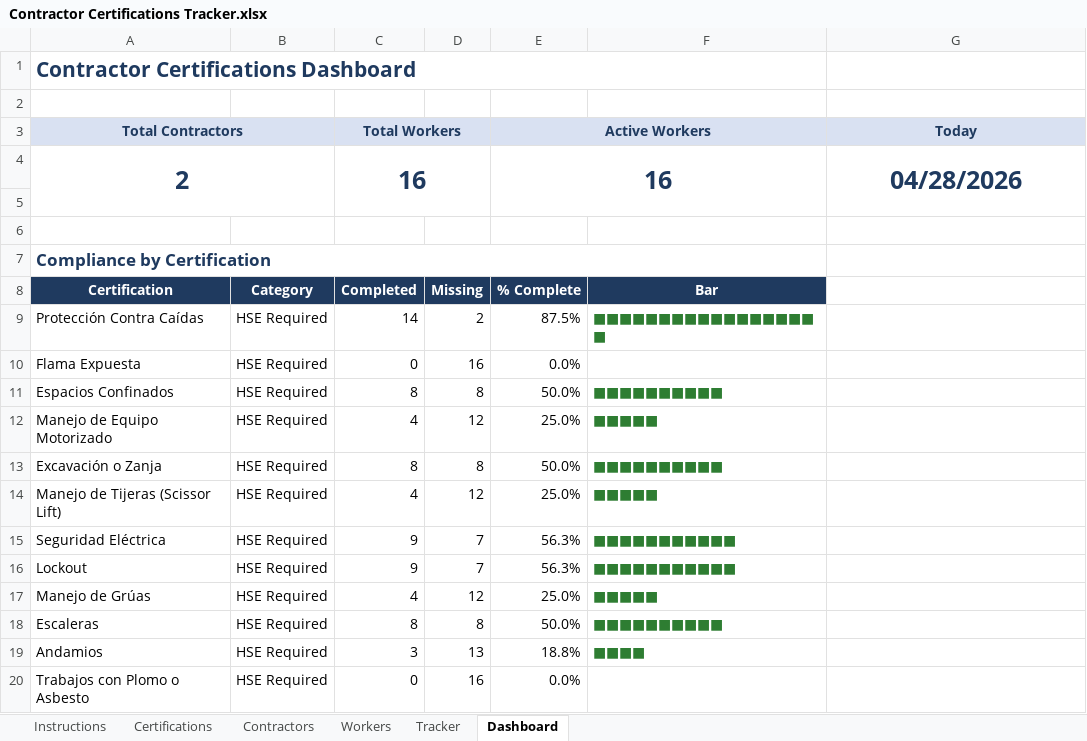
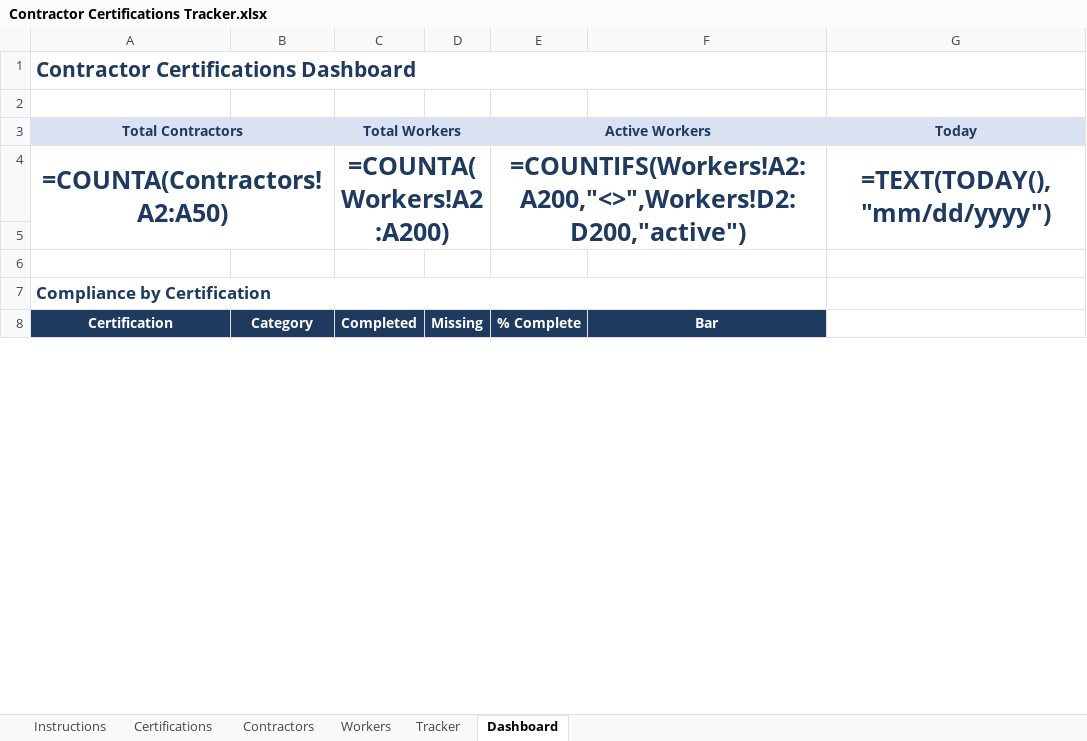
Before and after one commit to Joshua7792/jacobdashboard, an Excel workbook: cert_tracker/Contractor Certifications Tracker.xlsx, sheet Dashboard, drawn as a sheet; only a part is shown; values as stored, in another font and other column widths than the file's, no borders; formulas without a stored value are shown as written; conditional formats not drawn; removed rows and columns are numbered as before the commit, all else as after; the diff covers the shown part only; the diff names each change by its address in the sheet, - before the commit and + after, or states it on an @@ line.

```diff
--- a/cert_tracker/Contractor Certifications Tracker.xlsx (sheet Dashboard)
+++ b/cert_tracker/Contractor Certifications Tracker.xlsx (sheet Dashboard)
-row 4: 2 |  | 16 |  | 16 |  | 04/28/2026
+row 4: =COUNTA(Contractors!A2:A50) |  | =COUNTA(Workers!A2:A200) |  | =COUNTIFS(Workers!A2:A200,"<>",Workers!D2:D200,"active") |  | =TEXT(TODAY(),"mm/dd/yyyy")
-row 9: Protección Contra Caídas | HSE Required | 14 | 2 | 87.5% | ■■■■■■■■■■■■■■■■■■
-row 10: Flama Expuesta | HSE Required | 0 | 16 | 0.0%
-row 11: Espacios Confinados | HSE Required | 8 | 8 | 50.0% | ■■■■■■■■■■
-row 12: Manejo de Equipo Motorizado | HSE Required | 4 | 12 | 25.0% | ■■■■■
-row 13: Excavación o Zanja | HSE Required | 8 | 8 | 50.0% | ■■■■■■■■■■
-row 14: Manejo de Tijeras (Scissor Lift) | HSE Required | 4 | 12 | 25.0% | ■■■■■
-row 15: Seguridad Eléctrica | HSE Required | 9 | 7 | 56.3% | ■■■■■■■■■■■
-row 16: Lockout | HSE Required | 9 | 7 | 56.3% | ■■■■■■■■■■■
-row 17: Manejo de Grúas | HSE Required | 4 | 12 | 25.0% | ■■■■■
-row 18: Escaleras | HSE Required | 8 | 8 | 50.0% | ■■■■■■■■■■
-row 19: Andamios | HSE Required | 3 | 13 | 18.8% | ■■■■
-row 20: Trabajos con Plomo o Asbesto | HSE Required | 0 | 16 | 0.0%
```
Also changed, not shown: 27 added rows and 16 removed rows elsewhere in this sheet, sheet Tracker, sheet Contractors, sheet Workers, cert_tracker/Contractor Certifications Tracker Demo.xlsx, 17 other files.
